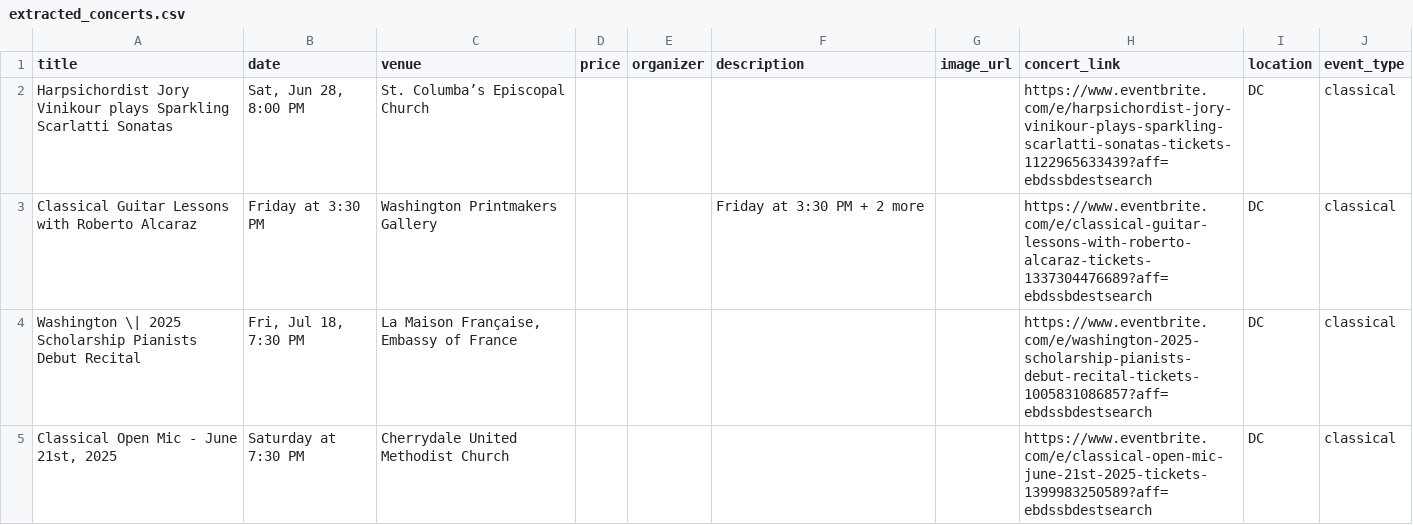
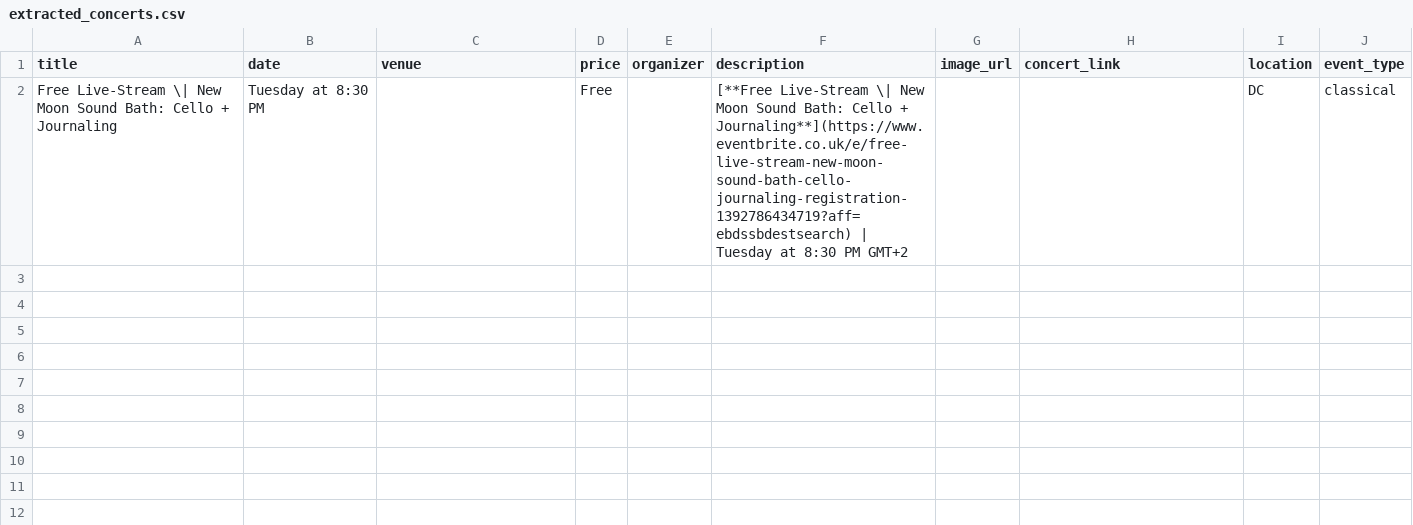
Before and after one commit to dkyol/website-beta-replit, a CSV file: extracted_concerts.csv, drawn as a sheet.

```diff
--- a/extracted_concerts.csv
+++ b/extracted_concerts.csv
@@ -1,5 +1,2 @@
 title,date,venue,price,organizer,description,image_url,concert_link,location,event_type
-Harpsichordist Jory Vinikour plays Sparkling Scarlatti Sonatas,"Sat, Jun 28, 8:00 PM",St. Columba’s Episcopal Church,,,,,https://www.eventbrite.com/e/harpsichordist-jory-vinikour-plays-sparkling-scarlatti-sonatas-tickets-1122965633439?aff=ebdssbdestsearch,DC,classical
-Classical Guitar Lessons with Roberto Alcaraz,Friday at 3:30 PM,Washington Printmakers Gallery,,,Friday at 3:30 PM + 2 more,,https://www.eventbrite.com/e/classical-guitar-lessons-with-roberto-alcaraz-tickets-1337304476689?aff=ebdssbdestsearch,DC,classical
-Washington \| 2025 Scholarship Pianists Debut Recital,"Fri, Jul 18, 7:30 PM","La Maison Française, Embassy of France",,,,,https://www.eventbrite.com/e/washington-2025-scholarship-pianists-debut-recital-tickets-1005831086857?aff=ebdssbdestsearch,DC,classical
-"Classical Open Mic - June 21st, 2025",Saturday at 7:30 PM,Cherrydale United Methodist Church,,,,,https://www.eventbrite.com/e/classical-open-mic-june-21st-2025-tickets-1399983250589?aff=ebdssbdestsearch,DC,classical
+Free Live-Stream \| New Moon Sound Bath: Cello + Journaling,Tuesday at 8:30 PM,,Free,,[**Free Live-Stream \| New Moon Sound Bath: Cello + Journaling**](https://www.eventbrite.co.uk/e/free-live-stream-new-moon-sound-bath-cello-journaling-registration-1392786434719?aff=ebdssbdestsearch) | Tuesday at 8:30 PM GMT+2,,,DC,classical
```
Also changed, not shown: 3 other files.
